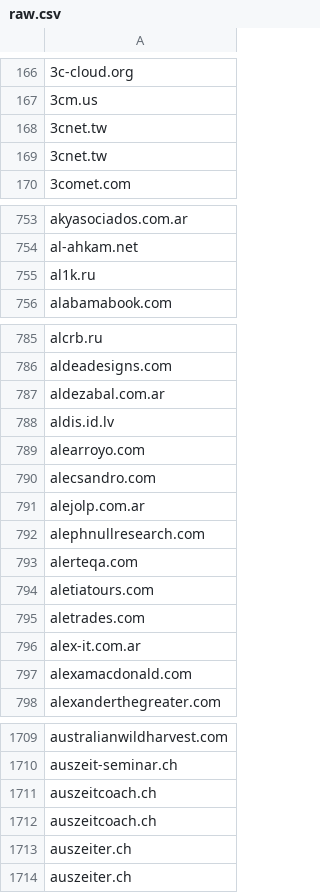
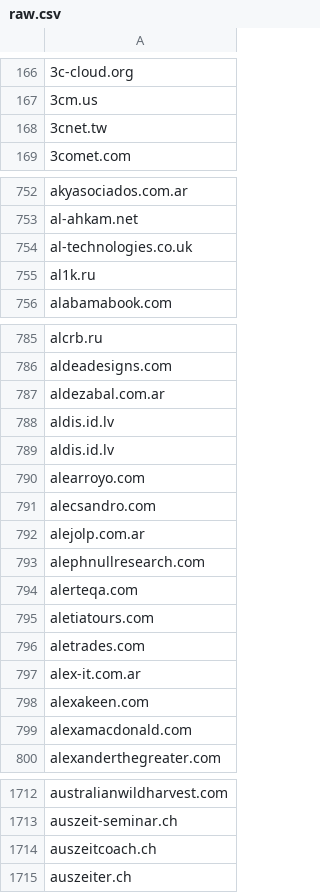
Before and after one commit to 1NobleCyber/ThreatFeed, a CSV file: Afraid_org/raw.csv, drawn as a sheet; only a part is shown, gaps mark what is left out; removed rows and columns are numbered as before the commit, all else as after; the diff covers the shown part only; the diff names each change by its address in the sheet, - before the commit and + after, or states it on an @@ line.

```diff
--- a/Afraid_org/raw.csv
+++ b/Afraid_org/raw.csv
-row 169: 3cnet.tw
+row 754: al-technologies.co.uk
+row 789: aldis.id.lv
+row 798: alexakeen.com
-row 1712: auszeitcoach.ch
-row 1713: auszeiter.ch
```
Also changed, not shown: 42 added rows and 66 removed rows elsewhere in this file.
